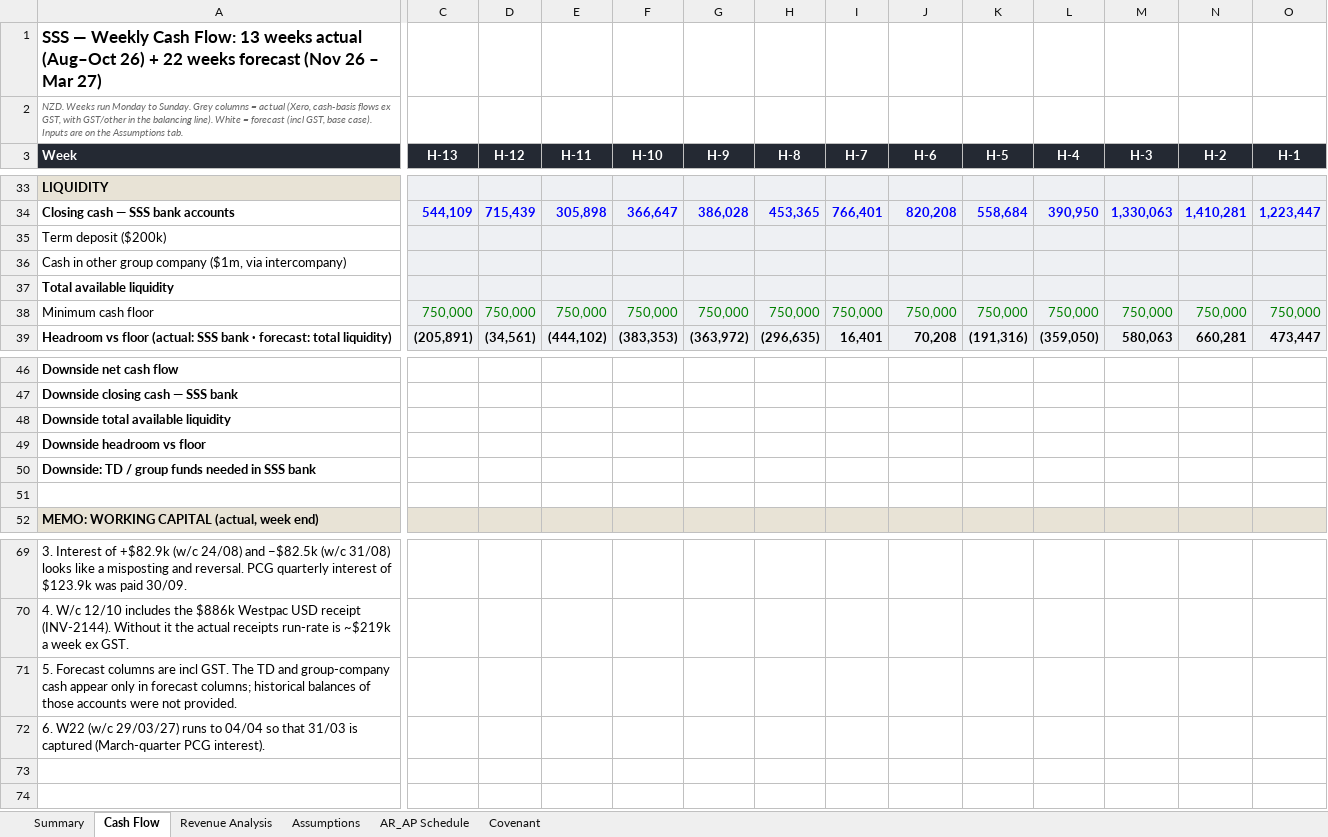
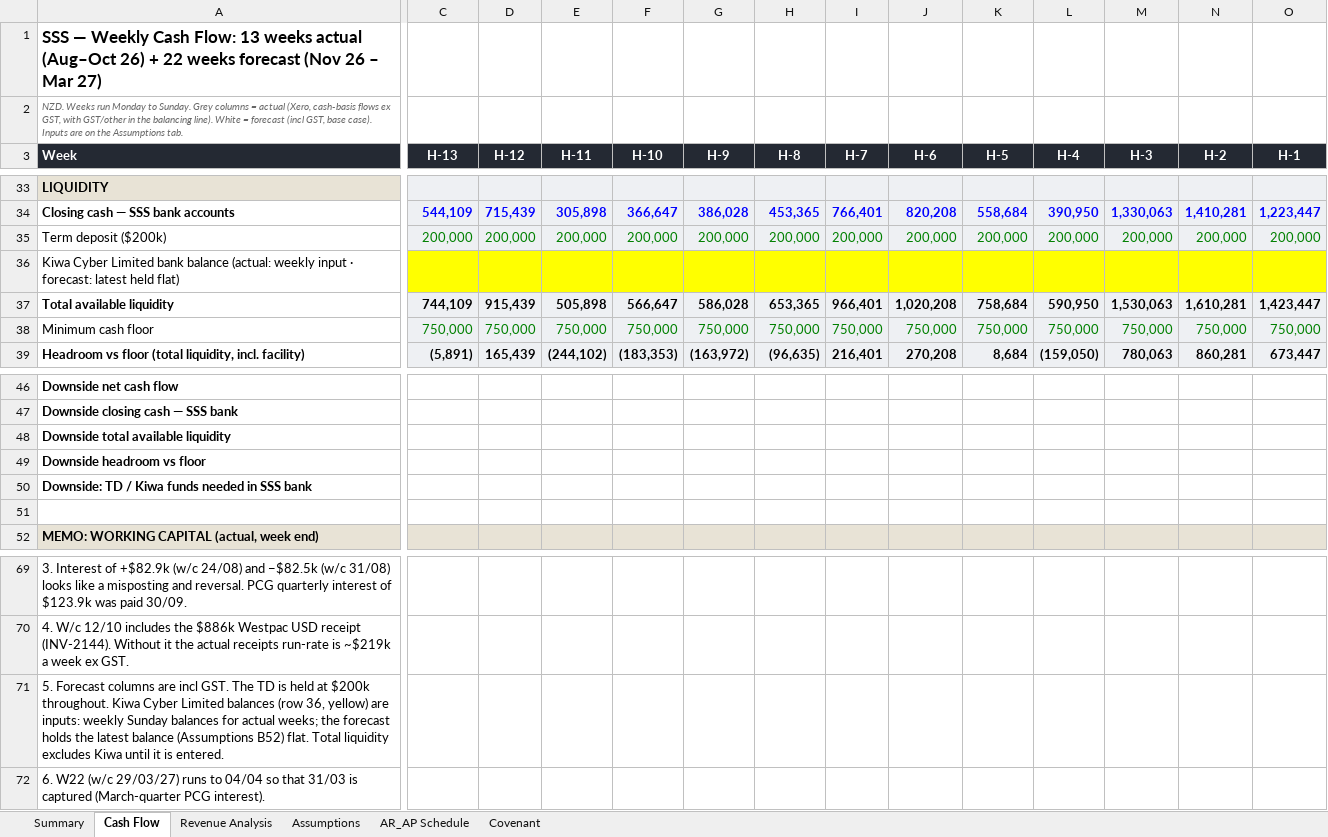
Before and after one commit to davidzhousss/Agent, an Excel workbook: cashflow/SSS_Cash_Flow_Actual_Aug26_Forecast_Mar27.xlsx, sheet Cash Flow, drawn as a sheet; only a part is shown, gaps mark what is left out; values as stored, in another font and other column widths than the file's, no borders; conditional formats not drawn; removed rows and columns are numbered as before the commit, all else as after; rows hold the shown columns only; the diff covers the shown part only; the diff names each change by its address in the sheet, - before the commit and + after, or states it on an @@ line.

```diff
--- a/cashflow/SSS_Cash_Flow_Actual_Aug26_Forecast_Mar27.xlsx (sheet Cash Flow)
+++ b/cashflow/SSS_Cash_Flow_Actual_Aug26_Forecast_Mar27.xlsx (sheet Cash Flow)
-C35 (H-13): (empty)
+C35 (H-13): 200,000
-D35 (H-12): (empty)
+D35 (H-12): 200,000
-E35 (H-11): (empty)
+E35 (H-11): 200,000
-F35 (H-10): (empty)
+F35 (H-10): 200,000
-G35 (H-9): (empty)
+G35 (H-9): 200,000
-H35 (H-8): (empty)
+H35 (H-8): 200,000
-I35 (H-7): (empty)
+I35 (H-7): 200,000
-J35 (H-6): (empty)
+J35 (H-6): 200,000
-K35 (H-5): (empty)
+K35 (H-5): 200,000
-L35 (H-4): (empty)
+L35 (H-4): 200,000
-M35 (H-3): (empty)
+M35 (H-3): 200,000
-N35 (H-2): (empty)
+N35 (H-2): 200,000
-O35 (H-1): (empty)
+O35 (H-1): 200,000
-row 36: Cash in other group company ($1m, via intercompany)
-row 37: Total available liquidity
+row 36: Kiwa Cyber Limited bank balance (actual: weekly input · forecast: latest held flat)
+row 37: Total available liquidity | 744,109 | 915,439 | 505,898 | 566,647 | 586,028 | 653,365 | 966,401 | 1,020,208 | 758,684 | 590,950 | 1,530,063 | 1,610,281 | 1,423,447
-row 39: Headroom vs floor (actual: SSS bank · forecast: total liquidity) | (205,891) | (34,561) | (444,102) | (383,353) | (363,972) | (296,635) | 16,401 | 70,208 | (191,316) | (359,050) | 580,063 | 660,281 | 473,447
+row 39: Headroom vs floor (total liquidity, incl. facility) | (5,891) | 165,439 | (244,102) | (183,353) | (163,972) | (96,635) | 216,401 | 270,208 | 8,684 | (159,050) | 780,063 | 860,281 | 673,447
-row 48: Downside total available liquidity
-row 49: Downside headroom vs floor
+row 48: Downside total available liquidity
+row 49: Downside headroom vs floor
-A50 (Week): Downside: TD / group funds needed in SSS bank
+A50 (Week): Downside: TD / Kiwa funds needed in SSS bank
-A71 (Week): …The TD and group-company cash appear only in forecast columns; historical balances of those accounts were not provided.
+A71 (Week): …The TD is held at $200k throughout. Kiwa Cyber Limited balances (row 36, yellow) are inputs: weekly Sunday balances for actual weeks; the forecast holds the latest balance (Assumptions B52) flat. Total liquidity excludes Kiwa until it is entered.
```
Also changed, not shown: 20 edited cells elsewhere in this sheet, sheet Summary, sheet Assumptions, formulas that keep their value, charts or pictures.
